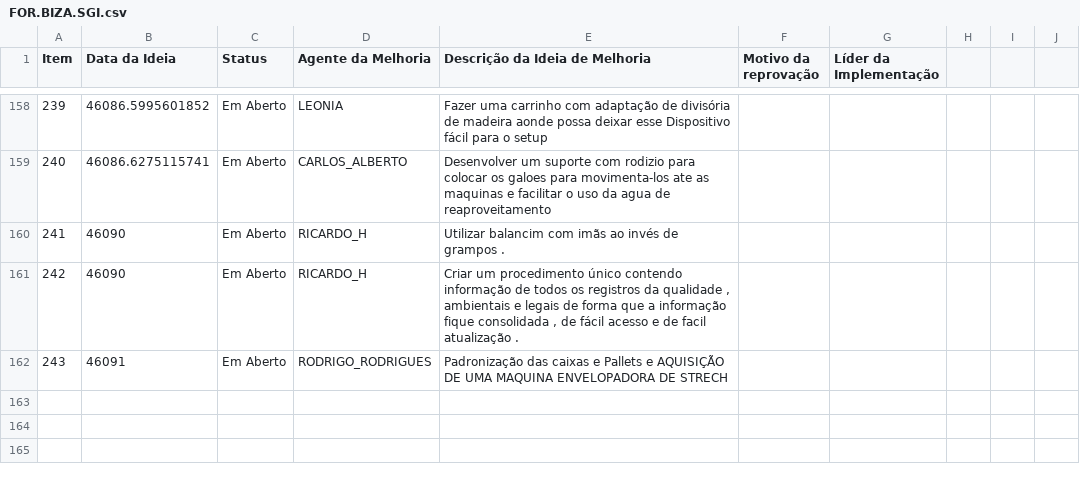
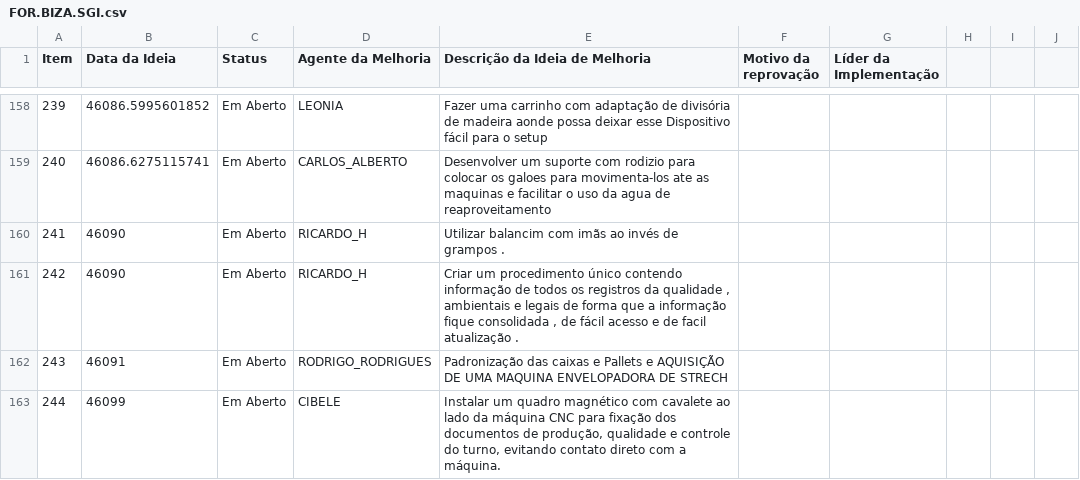
Before and after one commit to SGIBIZA/Catalogo-BIZA, a CSV file: FOR.BIZA.SGI.csv, drawn as a sheet; only a part is shown, gaps mark what is left out.

```diff
--- a/FOR.BIZA.SGI.csv
+++ b/FOR.BIZA.SGI.csv
@@ -162 +162,2 @@ Item;Data da Ideia;Status;Agente da Melhoria;Descrição da Ideia de Melhoria;Mo
 243;46091;Em Aberto;RODRIGO_RODRIGUES;Padronização das caixas e Pallets e AQUISIÇÃO DE UMA MAQUINA ENVELOPADORA DE STRECH;;
+244;46099;Em Aberto;CIBELE;Instalar um quadro magnético com cavalete ao lado da máquina CNC para fixação dos documentos de produção, qualidade e controle do turno, evitando contato direto com a máquina.;;
```
